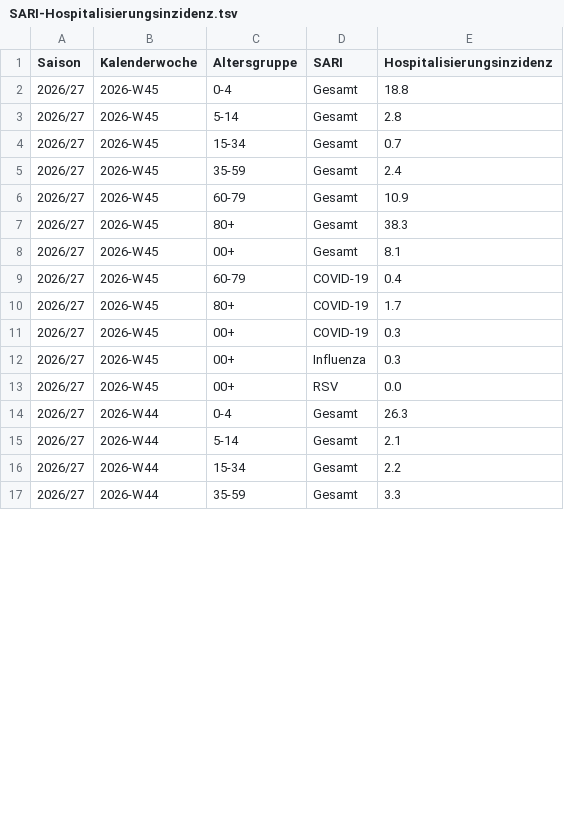
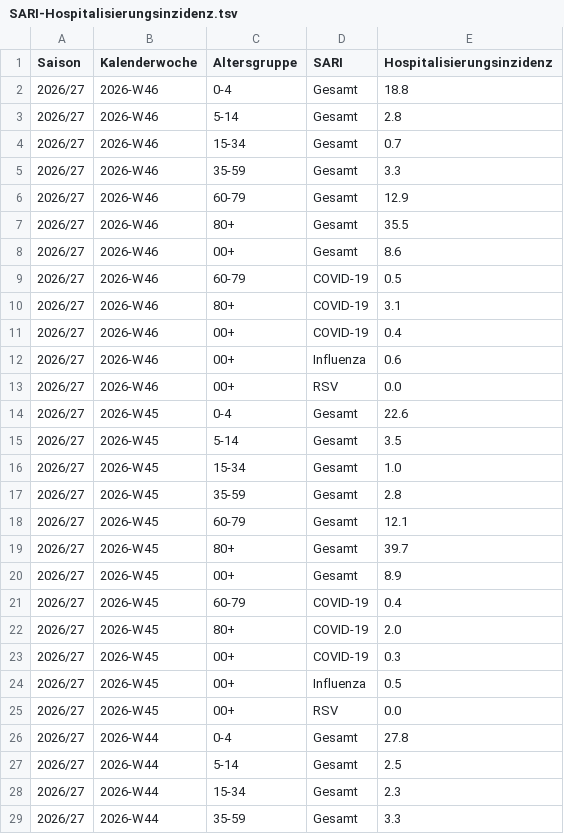
Before and after one commit to elmohuppi-stack/sari, a TSV file: data/SARI-Hospitalisierungsinzidenz.tsv, drawn as a sheet; only a part is shown; the diff covers the shown part only.

```diff
--- a/data/SARI-Hospitalisierungsinzidenz.tsv
+++ b/data/SARI-Hospitalisierungsinzidenz.tsv
@@ -1,17 +1,29 @@
 Saison	Kalenderwoche	Altersgruppe	SARI	Hospitalisierungsinzidenz
-2026/27	2026-W45	0-4	Gesamt	18.8
-2026/27	2026-W45	5-14	Gesamt	2.8
-2026/27	2026-W45	15-34	Gesamt	0.7
-2026/27	2026-W45	35-59	Gesamt	2.4
-2026/27	2026-W45	60-79	Gesamt	10.9
-2026/27	2026-W45	80+	Gesamt	38.3
-2026/27	2026-W45	00+	Gesamt	8.1
+2026/27	2026-W46	0-4	Gesamt	18.8
+2026/27	2026-W46	5-14	Gesamt	2.8
+2026/27	2026-W46	15-34	Gesamt	0.7
+2026/27	2026-W46	35-59	Gesamt	3.3
+2026/27	2026-W46	60-79	Gesamt	12.9
+2026/27	2026-W46	80+	Gesamt	35.5
+2026/27	2026-W46	00+	Gesamt	8.6
+2026/27	2026-W46	60-79	COVID-19	0.5
+2026/27	2026-W46	80+	COVID-19	3.1
+2026/27	2026-W46	00+	COVID-19	0.4
+2026/27	2026-W46	00+	Influenza	0.6
+2026/27	2026-W46	00+	RSV	0.0
+2026/27	2026-W45	0-4	Gesamt	22.6
+2026/27	2026-W45	5-14	Gesamt	3.5
+2026/27	2026-W45	15-34	Gesamt	1.0
+2026/27	2026-W45	35-59	Gesamt	2.8
+2026/27	2026-W45	60-79	Gesamt	12.1
+2026/27	2026-W45	80+	Gesamt	39.7
+2026/27	2026-W45	00+	Gesamt	8.9
 2026/27	2026-W45	60-79	COVID-19	0.4
-2026/27	2026-W45	80+	COVID-19	1.7
+2026/27	2026-W45	80+	COVID-19	2.0
 2026/27	2026-W45	00+	COVID-19	0.3
-2026/27	2026-W45	00+	Influenza	0.3
+2026/27	2026-W45	00+	Influenza	0.5
 2026/27	2026-W45	00+	RSV	0.0
-2026/27	2026-W44	0-4	Gesamt	26.3
-2026/27	2026-W44	5-14	Gesamt	2.1
-2026/27	2026-W44	15-34	Gesamt	2.2
+2026/27	2026-W44	0-4	Gesamt	27.8
+2026/27	2026-W44	5-14	Gesamt	2.5
+2026/27	2026-W44	15-34	Gesamt	2.3
 2026/27	2026-W44	35-59	Gesamt	3.3
```
Also changed, not shown: 48 edited cells elsewhere in this file, 1 other file.
